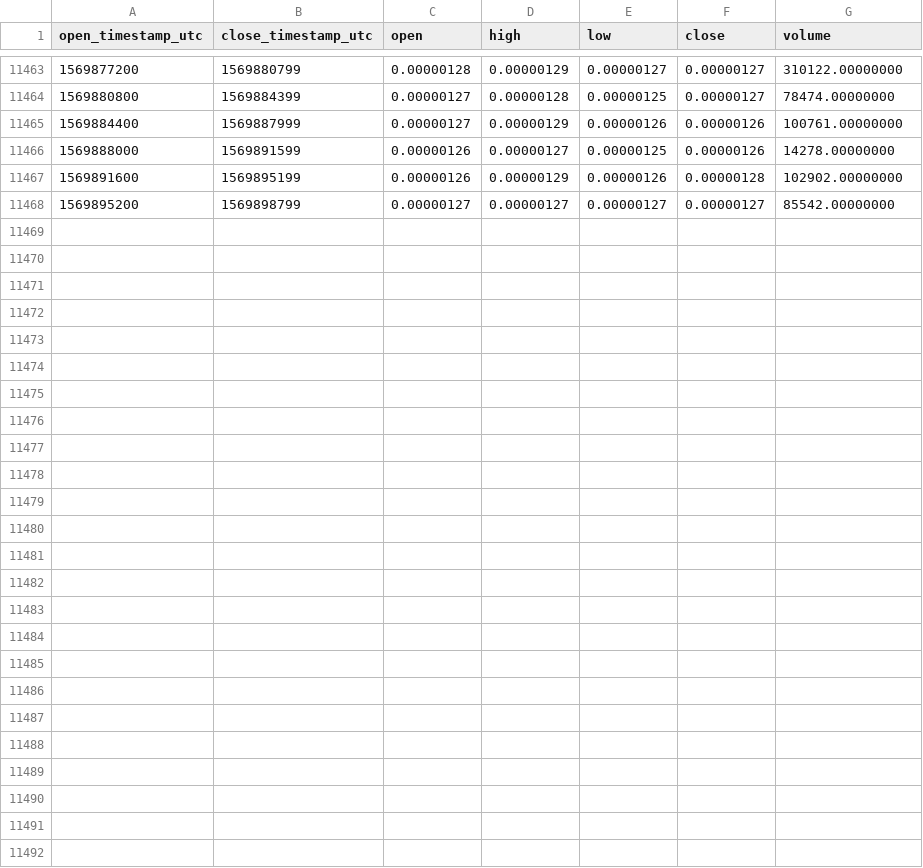
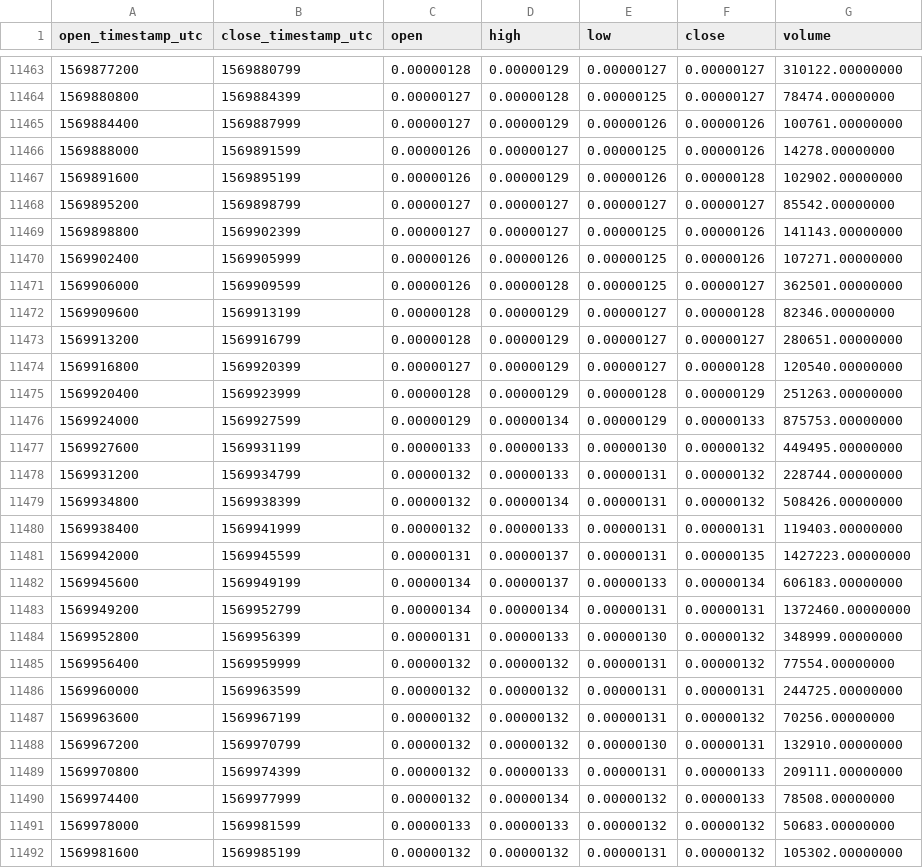
Before and after one commit to cryptobigbro/binance-DATABTC, a CSV file: binance-DATABTC-1h.csv, drawn as a sheet; only a part is shown, gaps mark what is left out.

Commit message:
Update OHLCV data.

```diff
--- a/binance-DATABTC-1h.csv
+++ b/binance-DATABTC-1h.csv
@@ -11468 +11468,25 @@ open_timestamp_utc,close_timestamp_utc,open,high,low,close,volume
 1569895200,1569898799,0.00000127,0.00000127,0.00000127,0.00000127,85542.00000000
+1569898800,1569902399,0.00000127,0.00000127,0.00000125,0.00000126,141143.00000000
+1569902400,1569905999,0.00000126,0.00000126,0.00000125,0.00000126,107271.00000000
+1569906000,1569909599,0.00000126,0.00000128,0.00000125,0.00000127,362501.00000000
+1569909600,1569913199,0.00000128,0.00000129,0.00000127,0.00000128,82346.00000000
+1569913200,1569916799,0.00000128,0.00000129,0.00000127,0.00000127,280651.00000000
+1569916800,1569920399,0.00000127,0.00000129,0.00000127,0.00000128,120540.00000000
+1569920400,1569923999,0.00000128,0.00000129,0.00000128,0.00000129,251263.00000000
+1569924000,1569927599,0.00000129,0.00000134,0.00000129,0.00000133,875753.00000000
+1569927600,1569931199,0.00000133,0.00000133,0.00000130,0.00000132,449495.00000000
+1569931200,1569934799,0.00000132,0.00000133,0.00000131,0.00000132,228744.00000000
+1569934800,1569938399,0.00000132,0.00000134,0.00000131,0.00000132,508426.00000000
+1569938400,1569941999,0.00000132,0.00000133,0.00000131,0.00000131,119403.00000000
+1569942000,1569945599,0.00000131,0.00000137,0.00000131,0.00000135,1427223.00000000
+1569945600,1569949199,0.00000134,0.00000137,0.00000133,0.00000134,606183.00000000
+1569949200,1569952799,0.00000134,0.00000134,0.00000131,0.00000131,1372460.00000000
+1569952800,1569956399,0.00000131,0.00000133,0.00000130,0.00000132,348999.00000000
+1569956400,1569959999,0.00000132,0.00000132,0.00000131,0.00000132,77554.00000000
+1569960000,1569963599,0.00000132,0.00000132,0.00000131,0.00000131,244725.00000000
+1569963600,1569967199,0.00000132,0.00000132,0.00000131,0.00000132,70256.00000000
+1569967200,1569970799,0.00000132,0.00000132,0.00000130,0.00000131,132910.00000000
+1569970800,1569974399,0.00000132,0.00000133,0.00000131,0.00000133,209111.00000000
+1569974400,1569977999,0.00000132,0.00000134,0.00000132,0.00000133,78508.00000000
+1569978000,1569981599,0.00000133,0.00000133,0.00000132,0.00000132,50683.00000000
+1569981600,1569985199,0.00000132,0.00000132,0.00000131,0.00000132,105302.00000000
```
Also changed, not shown: binance-DATABTC-1d.csv.
